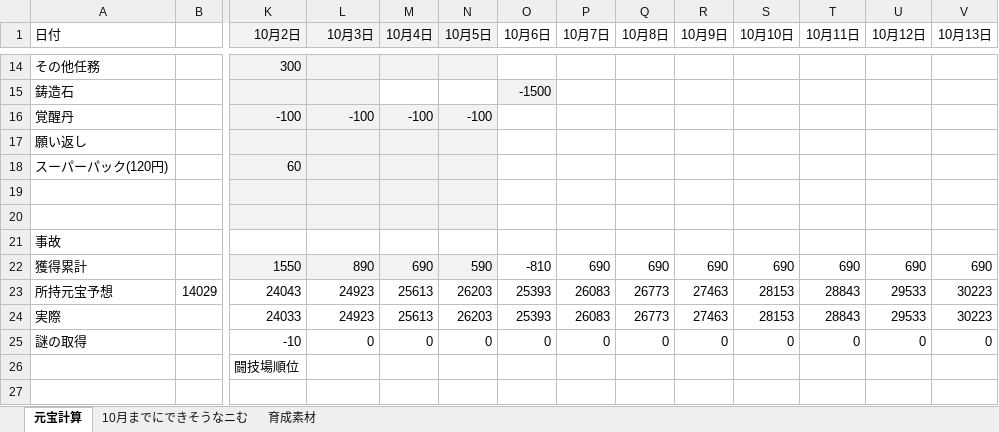
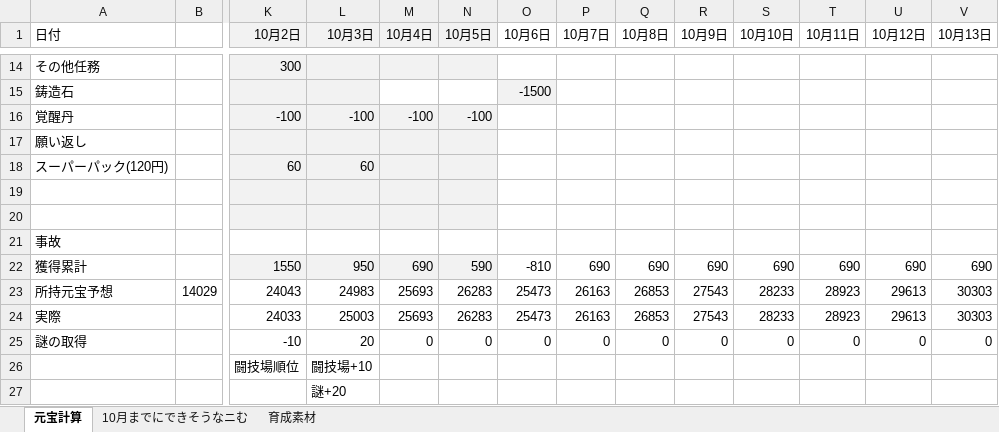
Before and after one commit to nibosea/AbondonedGirl, an Excel workbook: excel/ganhou/ganhou.xlsx, sheet 元宝計算, drawn as a sheet; only a part is shown, gaps mark what is left out; values as stored, in another font and other column widths than the file's, no borders; the diff names each change by its address in the sheet, - before the commit and + after, or states it on an @@ line.

```diff
--- a/excel/ganhou/ganhou.xlsx (sheet 元宝計算)
+++ b/excel/ganhou/ganhou.xlsx (sheet 元宝計算)
-L18 (10月3日): (empty)
+L18 (10月3日): 60
-L22 (10月3日): 890
+L22 (10月3日): 950
-L23 (10月3日): 24923
+L23 (10月3日): 24983
-M23:M24 (10月4日): 25613
+M23:M24 (10月4日): 25693
-N23:N24 (10月5日): 26203
+N23:N24 (10月5日): 26283
-O23:O24 (10月6日): 25393
+O23:O24 (10月6日): 25473
-P23:P24 (10月7日): 26083
+P23:P24 (10月7日): 26163
-Q23:Q24 (10月8日): 26773
+Q23:Q24 (10月8日): 26853
-R23:R24 (10月9日): 27463
+R23:R24 (10月9日): 27543
-S23:S24 (10月10日): 28153
+S23:S24 (10月10日): 28233
-T23:T24 (10月11日): 28843
+T23:T24 (10月11日): 28923
-U23:U24 (10月12日): 29533
+U23:U24 (10月12日): 29613
-V23:V24 (10月13日): 30223
+V23:V24 (10月13日): 30303
-L24 (10月3日): 24923
+L24 (10月3日): 25003
-L25 (10月3日): 0
+L25 (10月3日): 20
-L26 (10月3日): (empty)
+L26 (10月3日): 闘技場+10
-L27 (10月3日): (empty)
+L27 (10月3日): 謎+20
```
Also changed, not shown: sheet 育成素材, formulas that keep their value.
